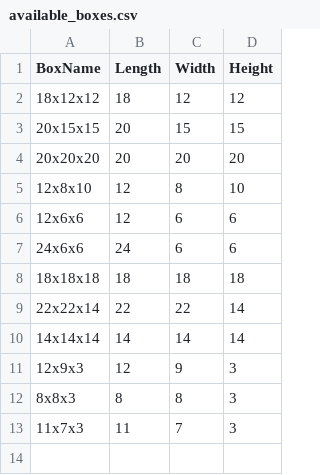
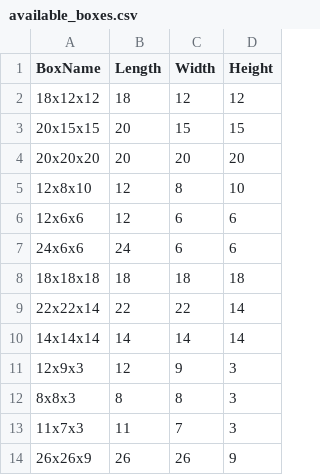
Before and after one commit to CoreyFeehan/QBDB-quotes-packager, a CSV file: available_boxes.csv, drawn as a sheet; the diff names each change by its address in the sheet, - before the commit and + after, or states it on an @@ line.

Commit message:
Add new box entry for dimensions 26x26x9
Added a new box entry for dimensions 26x26x9.

```diff
--- a/available_boxes.csv
+++ b/available_boxes.csv
+row 14: 26x26x9 | 26 | 26 | 9
```
